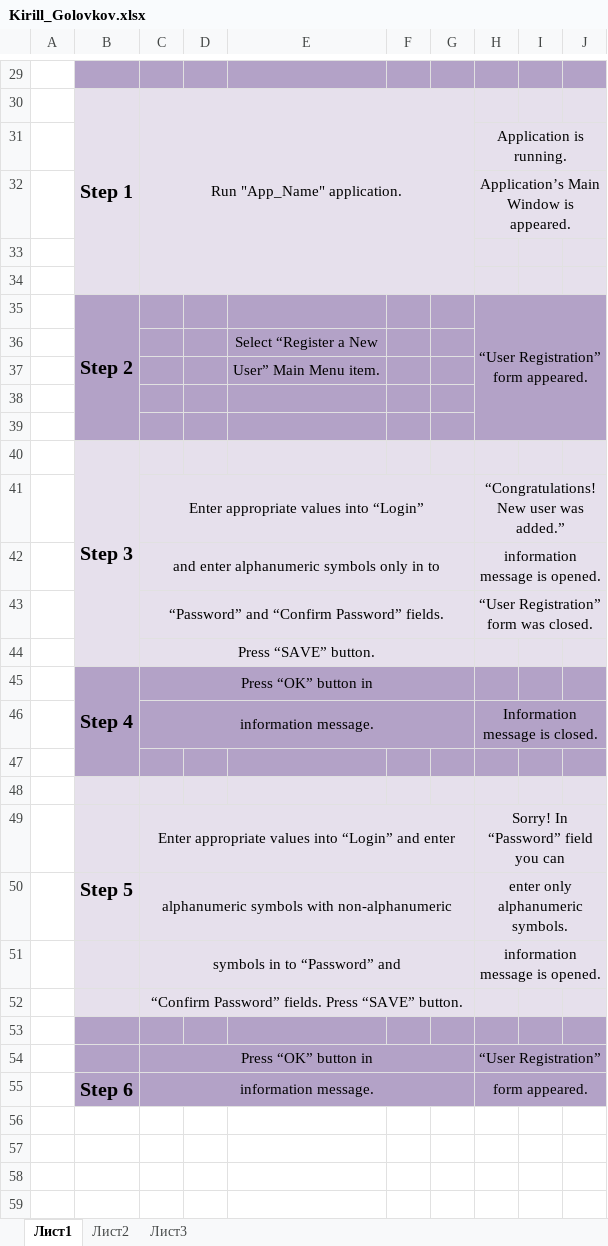
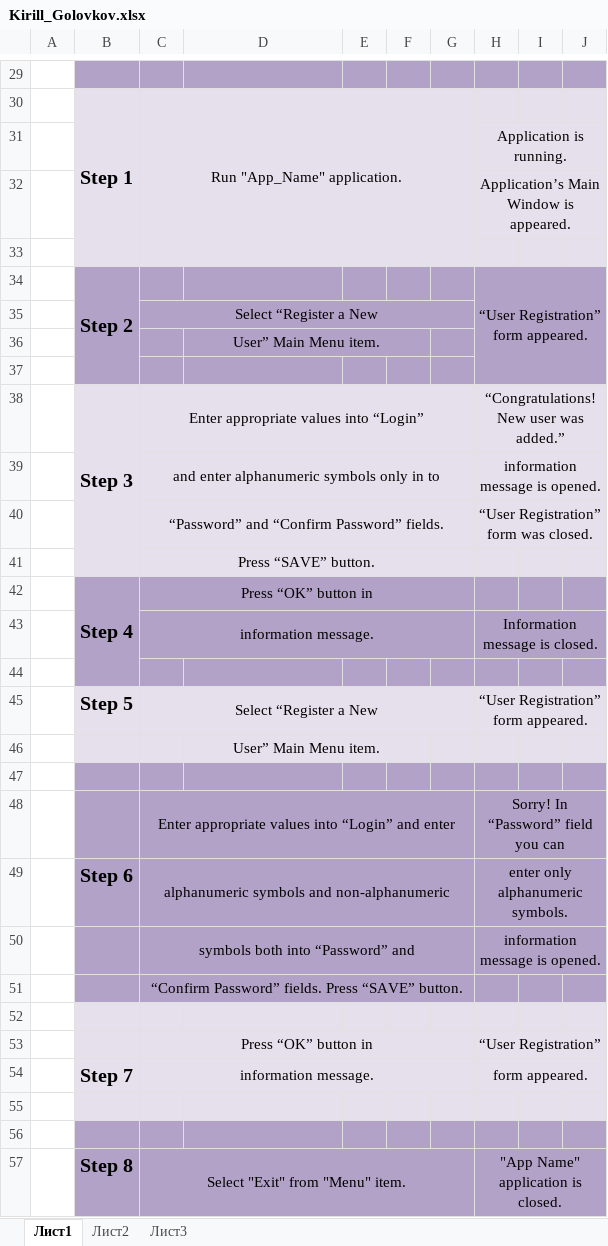
Before and after one commit to BigRacer/swtesting, an Excel workbook: 5.Test Cases/task/Kirill_Golovkov.xlsx, sheet Лист1, drawn as a sheet; only a part is shown, gaps mark what is left out; values as stored, in another font and other column widths than the file's, no borders; removed rows and columns are numbered as before the commit, all else as after; the diff covers the shown part only; the diff names each change by its address in the sheet, - before the commit and + after, or states it on an @@ line.

```diff
--- a/5.Test Cases/task/Kirill_Golovkov.xlsx (sheet Лист1)
+++ b/5.Test Cases/task/Kirill_Golovkov.xlsx (sheet Лист1)
-column D, empty
+column E, empty
-row 34: (empty)
-row 36:  |  |  |  | Select “Register a New
+row 35:  |  | Select “Register a New
+D36:F36 merged
-row 39: (empty)
-row 40:  | Step 3
-B38: (empty)
+B38: Step 3
+B38:B41 merged
+row 45:  | Step 5 | Select “Register a New |  |  |  |  | “User Registration” form appeared.
+row 46:  |  |  | User” Main Menu item.
-B47:C51 fill: #E6E0EC
+B47:C51 fill: #B3A2C7
-D47:D51 fill: #E6E0EC
+D47:D51 fill: #B3A2C7
-F47:J51 fill: #E6E0EC
+F47:J51 fill: #B3A2C7
-B49: Step 5
+B49: Step 6
-C49: alphanumeric symbols with non-alphanumeric
+C49: alphanumeric symbols and non-alphanumeric
-C50: symbols in to “Password” and
+C50: symbols both into “Password” and
-B52:C54 fill: #B3A2C7
+B52:C54 fill: #E6E0EC
-D52:D54 fill: #B3A2C7
+D52:D54 fill: #E6E0EC
-F52:J54 fill: #B3A2C7
+F52:J54 fill: #E6E0EC
-B54: Step 6
+B54: Step 7
+row 55: (empty)
+row 56: (empty)
+row 57:  | Step 8 | Select "Exit" from "Menu" item. |  |  |  |  | "App Name" application is closed.
```
Also changed, not shown: 5 edited cells, cell formats and merged cells elsewhere in this sheet, 3 other files.
